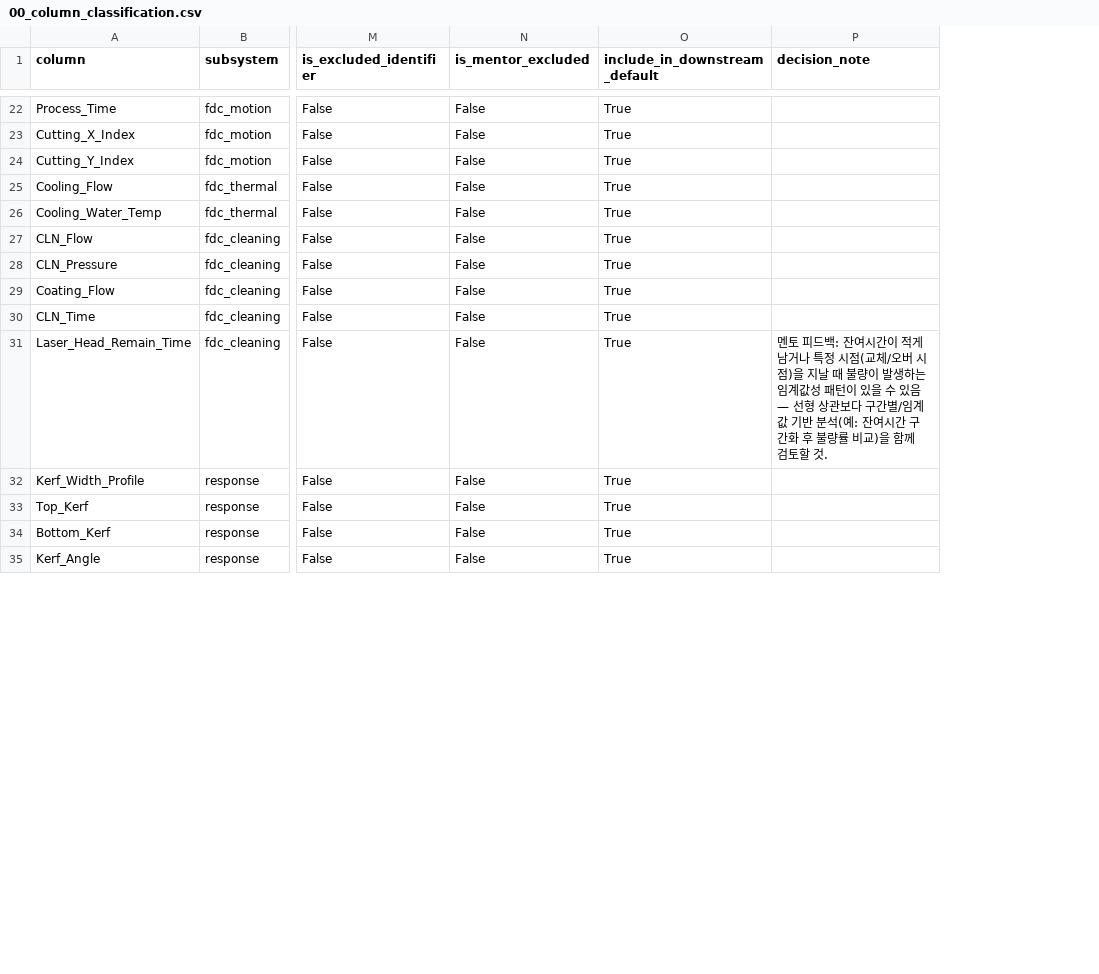
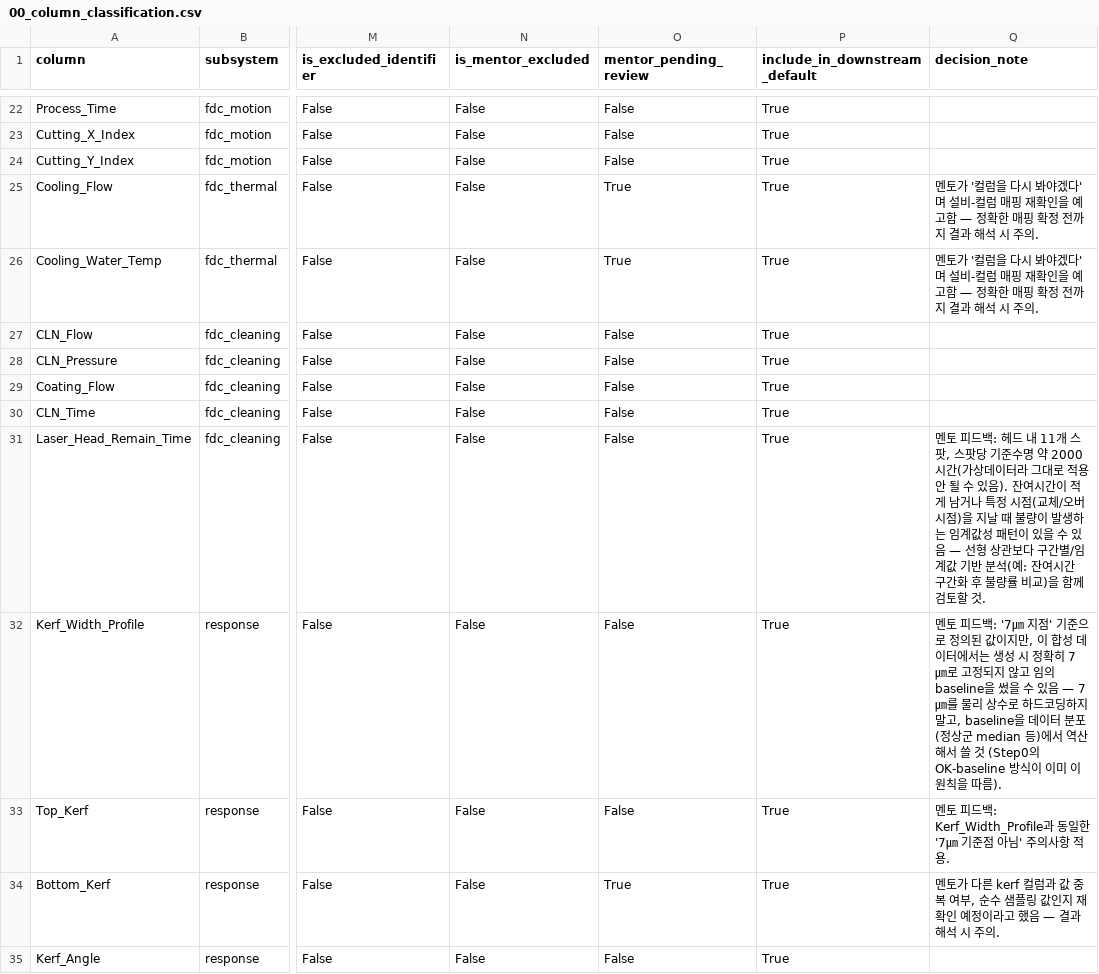
Before and after one commit to Mango-Orange-smoothie/SKSuniC_14th, a CSV file: analysis_outputs/preprocessing/00_column_classification.csv, drawn as a sheet; only a part is shown, gaps mark what is left out; addresses are those after the commit; the diff covers the shown part only; the diff names each change by its address in the sheet, - before the commit and + after, or states it on an @@ line.

Commit message:
FDC 전처리 멘토링 정리본 반영: 재확인 대기 컬럼 플래그 + 도메인 노트 보강
- Edge_Burn/Bottom_Kerf/Surface_Roughness/Cooling_Flow/Cooling_Water_Temp:
  멘토 재확인 전이라 제외하지 않고 mentor_pending_review=True로만 경고 표시
  (Edge_Burn은 Jun의 BURN 분석 전체가 걸려있어 특히 주의)
- Power_Efficiency(U자형), Vibration(Health Index 핵심 후보), Kerf 계열
  (7um 하드코딩 금지), Package_Size(비대칭 힌트), 온도->센터링 인과사슬
  등 도메인 노트 추가
- 신규 팀 공용 피처 Package_Size_Asymmetry 추가 (4방향 값의 행별 표준편차)

```diff
--- a/analysis_outputs/preprocessing/00_column_classification.csv
+++ b/analysis_outputs/preprocessing/00_column_classification.csv
+column O (mentor_pending_review), rows 22-35: False | False | False | True | True | False | False | False | False | False | False | False | True | False
-Q25:Q26 (decision_note): (empty)
+Q25:Q26 (decision_note): 멘토가 '컬럼을 다시 봐야겠다'며 설비-컬럼 매핑 재확인을 예고함 — 정확한 매핑 확정 전까지 결과 해석 시 주의.
-Q31 (decision_note): …피드백: 잔여시간…
+Q31 (decision_note): …피드백: 헤드 내 11개 스팟, 스팟당 기준수명 약 2000시간(가상데이터라 그대로 적용 안 될 수 있음). 잔여시간…
-Q32 (decision_note): (empty)
+Q32 (decision_note): 멘토 피드백: '7㎛ 지점' 기준으로 정의된 값이지만, 이 합성 데이터에서는 생성 시 정확히 7㎛로 고정되지 않고 임의 baseline을 썼을 수 있음 — 7㎛를 물리 상수로 하드코딩하지 말고, baseline을 데이터 분포(정상군 median 등)에서 역산해서 쓸 것 (Step0의 OK-baseline 방식이 이미 이 원칙을 따름).
-Q33 (decision_note): (empty)
+Q33 (decision_note): 멘토 피드백: Kerf_Width_Profile과 동일한 '7㎛ 기준점 아님' 주의사항 적용.
-Q34 (decision_note): (empty)
+Q34 (decision_note): 멘토가 다른 kerf 컬럼과 값 중복 여부, 순수 샘플링 값인지 재확인 예정이라고 했음 — 결과 해석 시 주의.
```
Also changed, not shown: 11 edited cells elsewhere in this file, analysis_outputs/preprocessing/00_missing_sensor_fault_flags.csv, 6 other files.
